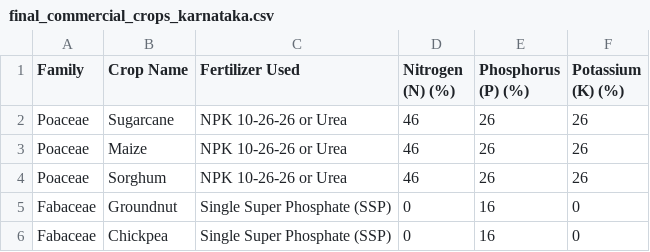
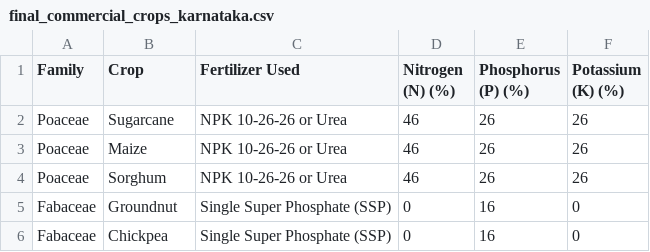
Before and after one commit to Shreyas2808/Project, a CSV file: data/final_commercial_crops_karnataka.csv, drawn as a sheet; only a part is shown.

Commit message:
Updated complete project Stage 2 for Multi crop suggestion on a crop

```diff
--- a/data/final_commercial_crops_karnataka.csv
+++ b/data/final_commercial_crops_karnataka.csv
@@ -1,2 +1,2 @@
-Family,Crop Name,Fertilizer Used,Nitrogen (N) (%),Phosphorus (P) (%),Potassium (K) (%)
+Family,Crop,Fertilizer Used,Nitrogen (N) (%),Phosphorus (P) (%),Potassium (K) (%)
 Poaceae,Sugarcane,NPK 10-26-26 or Urea,46,26,26
```
Also changed, not shown: 8 other files.
